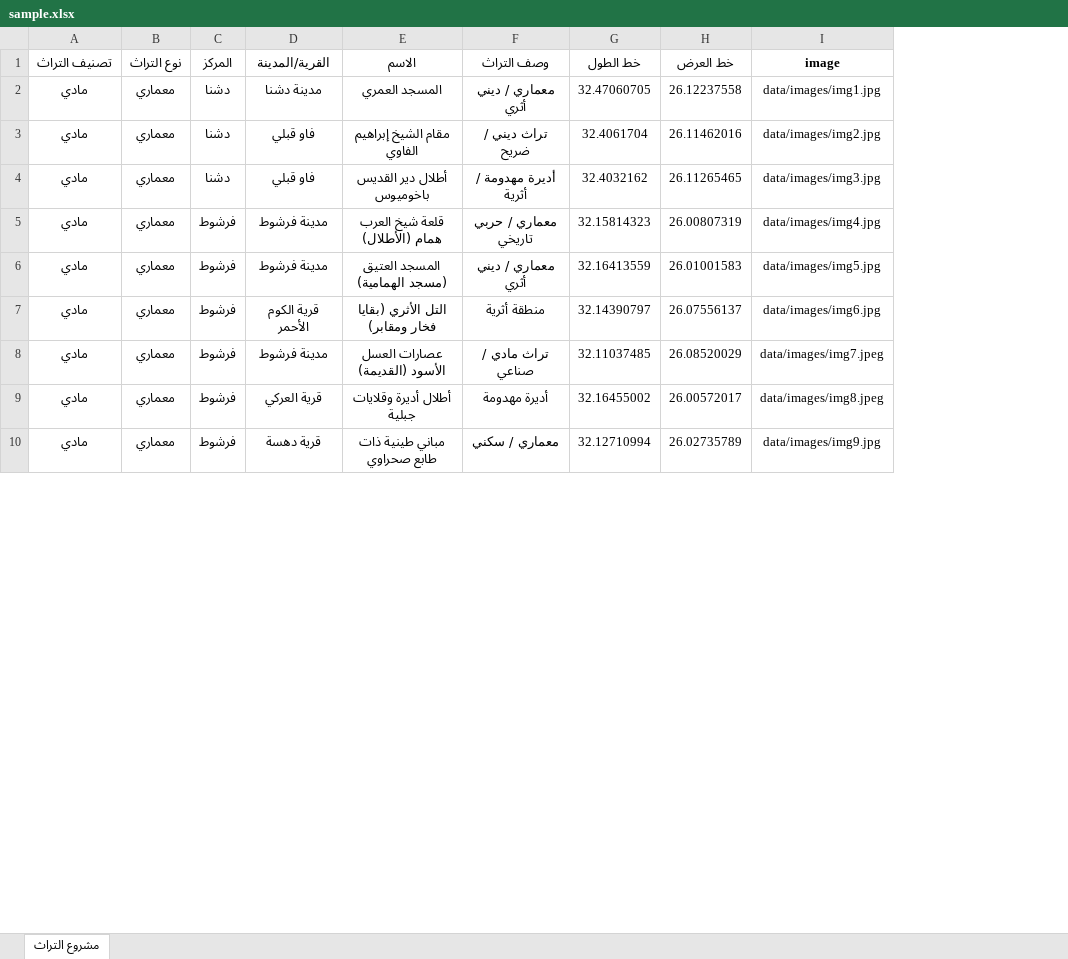
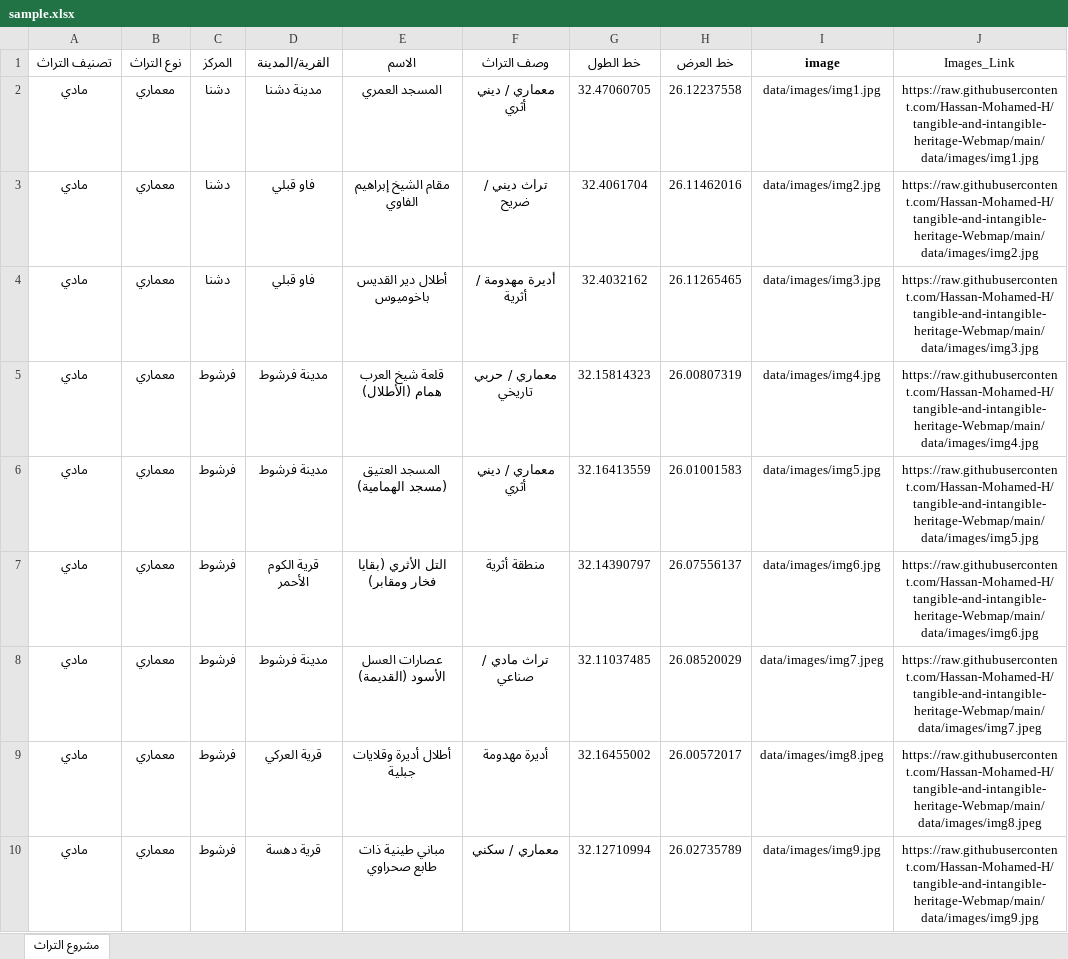
Before and after one commit to Hassan-Mohamed-H/tangible-and-intangible-heritage-Webmap, an Excel workbook: data/sample.xlsx, sheet مشروع التراث, drawn as a sheet; only a part is shown; values as stored, in another font and other column widths than the file's, no borders; the diff names each change by its address in the sheet, - before the commit and + after, or states it on an @@ line.

Commit message:
the excel file edited

```diff
--- a/data/sample.xlsx (sheet مشروع التراث)
+++ b/data/sample.xlsx (sheet مشروع التراث)
+column J (Images_Link), rows 2-10: https://raw.githubusercontent.com/Hassan-Mohamed-H/tangible-and-intangible-heritage-Webmap/main/data/images/img1.jpg | https://raw.githubusercontent.com/Hassan-Mohamed-H/tangible-and-intangible-heritage-Webmap/main/data/images/img2.jpg | https://raw.githubusercontent.com/Hassan-Mohamed-H/tangible-and-intangible-heritage-Webmap/main/data/images/img3.jpg | https://raw.githubusercontent.com/Hassan-Mohamed-H/tangible-and-intangible-heritage-Webmap/main/data/images/img4.jpg | https://raw.githubusercontent.com/Hassan-Mohamed-H/tangible-and-intangible-heritage-Webmap/main/data/images/img5.jpg | https://raw.githubusercontent.com/Hassan-Mohamed-H/tangible-and-intangible-heritage-Webmap/main/data/images/img6.jpg | https://raw.githubusercontent.com/Hassan-Mohamed-H/tangible-and-intangible-heritage-Webmap/main/data/images/img7.jpeg | https://raw.githubusercontent.com/Hassan-Mohamed-H/tangible-and-intangible-heritage-Webmap/main/data/images/img8.jpeg | https://raw.githubusercontent.com/Hassan-Mohamed-H/tangible-and-intangible-heritage-Webmap/main/data/images/img9.jpg
```
Also changed, not shown: 1 other file.
